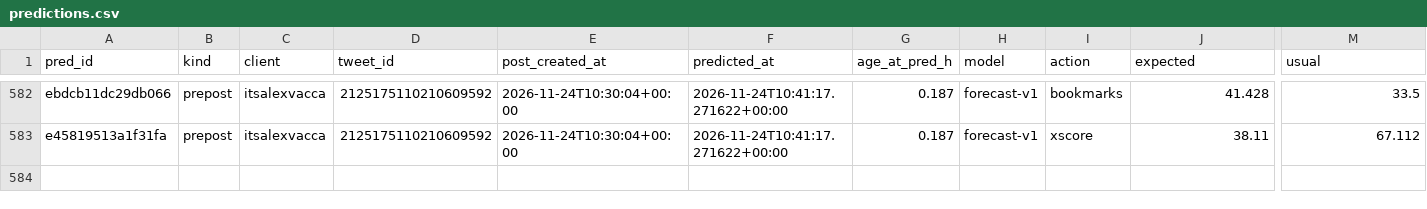
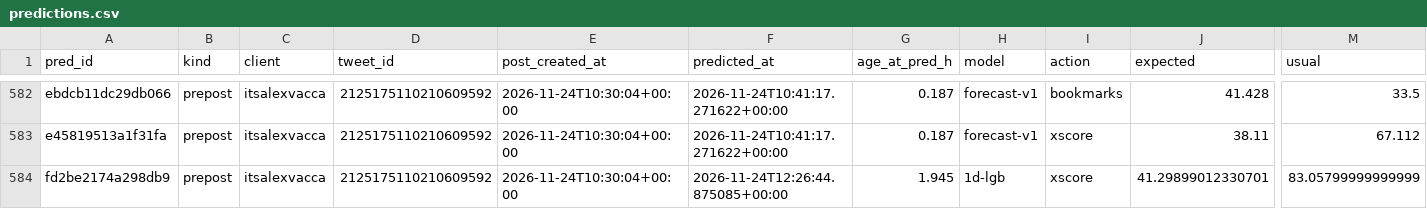
Before and after one commit to Sai-Prashanth123/Audience-Seeding, a CSV file: data/ledger/predictions.csv, drawn as a sheet; only a part is shown, gaps mark what is left out; rows hold the shown columns only; the diff names each change by its address in the sheet, - before the commit and + after, or states it on an @@ line.

```diff
--- a/data/ledger/predictions.csv
+++ b/data/ledger/predictions.csv
+row 584: fd2be2174a298db9 | prepost | itsalexvacca | 2125175110210609592 | 2026-11-24T10:30:04+00:00 | 2026-11-24T12:26:44.875085+00:00 | 1.945 | 1d-lgb | xscore | 41.29899012330701 | 83.05799999999999
```
Also changed, not shown: data/ledger/snapshots.csv, reports/1D_live.csv, 4 other files.
